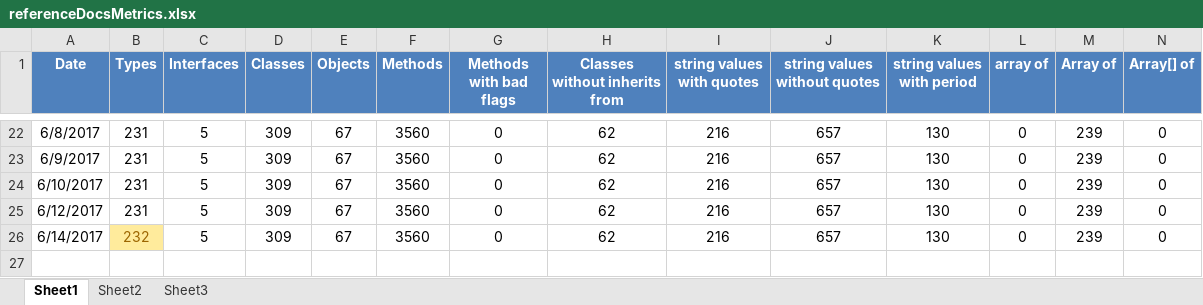
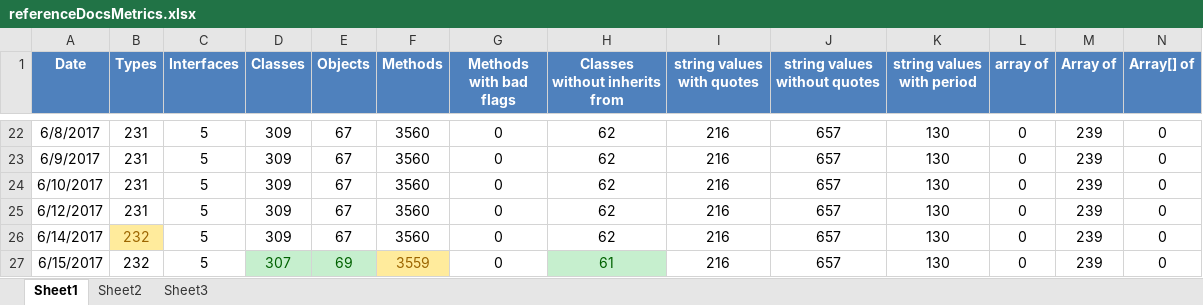
Before and after one commit to kylemwhite/isc, an Excel workbook: referenceDocsMetrics.xlsx, sheet Sheet1, drawn as a sheet; only a part is shown, gaps mark what is left out; values as stored, in another font and other column widths than the file's, no borders; charts and pictures not drawn; rows hold the shown columns only; the diff names each change by its address in the sheet, - before the commit and + after, or states it on an @@ line.

Commit message:
Updated metrics to 2017-06-15

```diff
--- a/referenceDocsMetrics.xlsx (sheet Sheet1)
+++ b/referenceDocsMetrics.xlsx (sheet Sheet1)
+row 27: 6/15/2017 | 232 | 5 | 307 | 69 | 3559 | 0 | 61 | 216 | 657 | 130 | 0 | 239 | 0
```
Also changed, not shown: charts or pictures.
